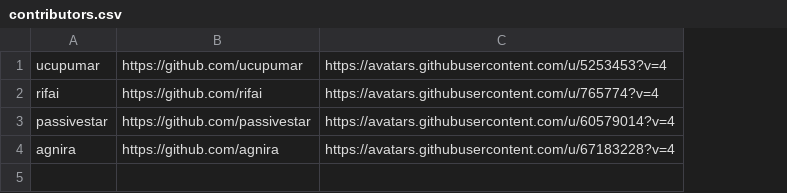
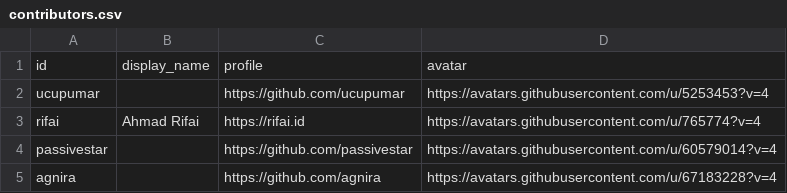
Before and after one commit to ucupumar/ucupaint, a CSV file: contributors.csv, drawn as a sheet; addresses are those after the commit; the diff names each change by its address in the sheet, - before the commit and + after, or states it on an @@ line.

```diff
--- a/contributors.csv
+++ b/contributors.csv
+column B, row 3: Ahmad Rifai
+row 1: id | display_name | profile | avatar
-C3: https://github.com/rifai
+C3: https://rifai.id
```
Also changed, not shown: 9 other files.
